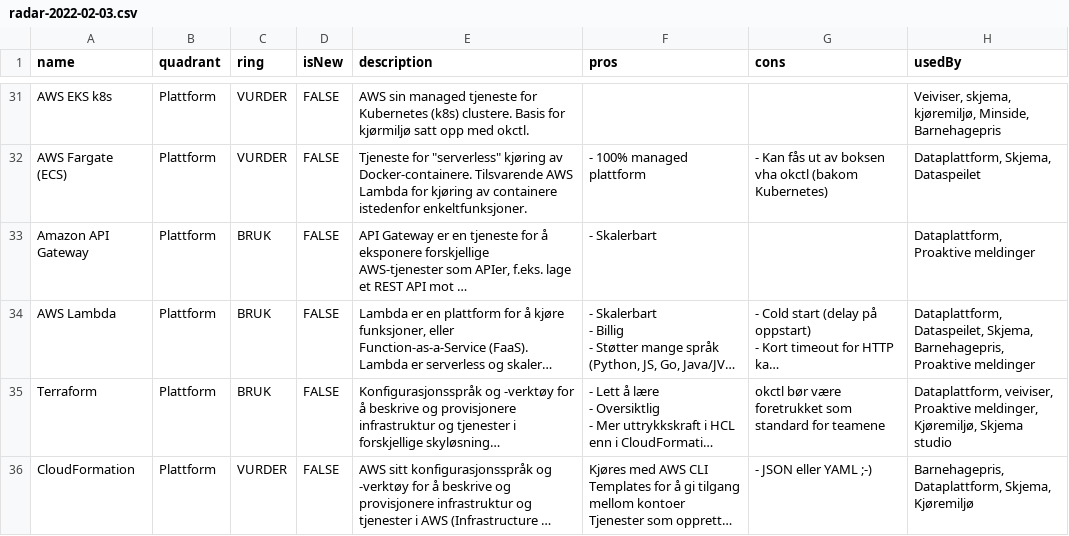
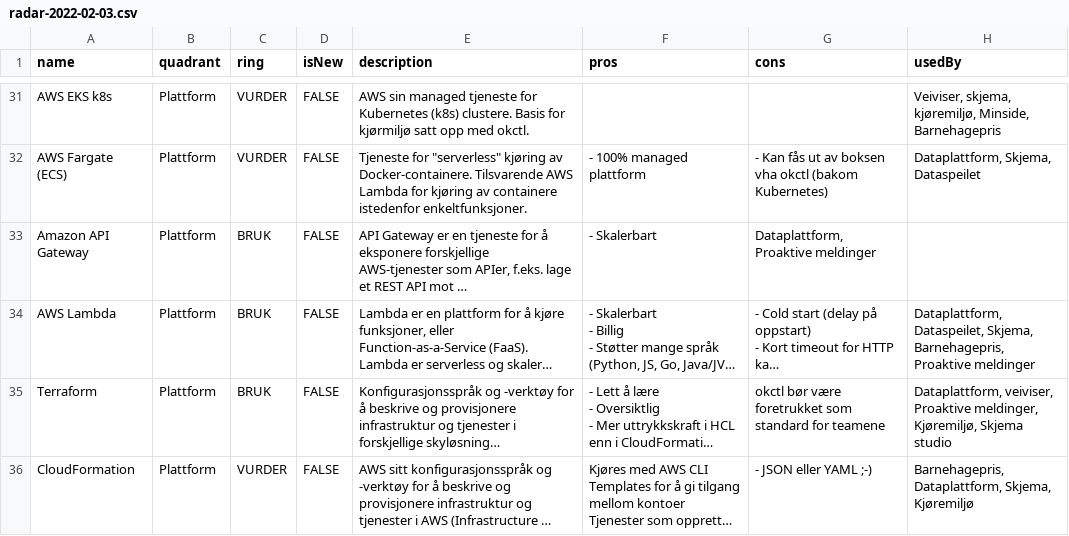
Before and after one commit to thoughtworks/build-your-own-radar, a CSV file: data/radar-2022-02-03.csv, drawn as a sheet; only a part is shown, gaps mark what is left out; long unchanged cells end in …; the diff names each change by its address in the sheet, - before the commit and + after, or states it on an @@ line.

Commit message:
Update radar-2022-02-03.csv

```diff
--- a/data/radar-2022-02-03.csv
+++ b/data/radar-2022-02-03.csv
-G33 (cons): (empty)
+G33 (cons): Dataplattform, Proaktive meldinger
-H33 (usedBy): Dataplattform, Proaktive meldinger
+H33 (usedBy): (empty)
```
